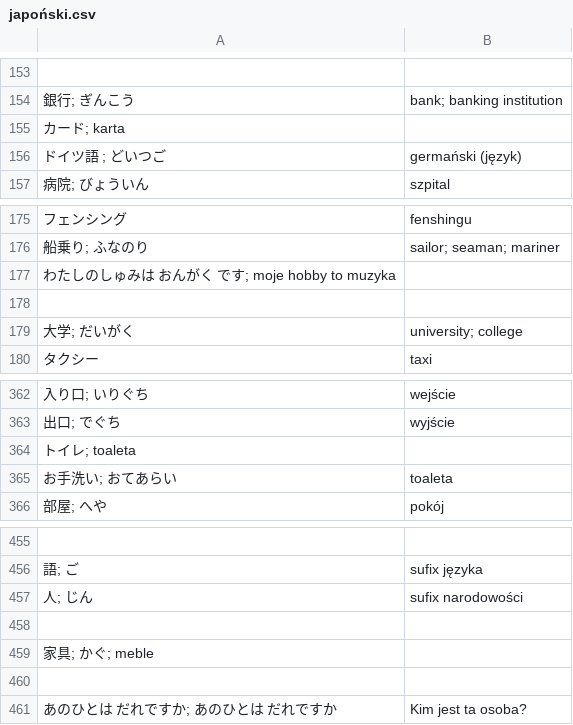
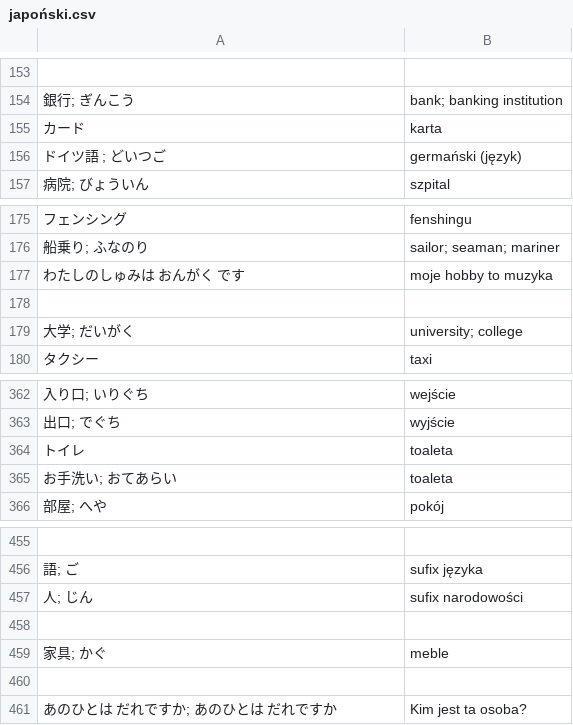
Before and after one commit to kamil-adam/anki, a CSV file: japan/japoński.csv, drawn as a sheet; only a part is shown, gaps mark what is left out; removed rows and columns are numbered as before the commit, all else as after; the diff names each change by its address in the sheet, - before the commit and + after, or states it on an @@ line.

Commit message:
japan

```diff
--- a/japan/japoński.csv
+++ b/japan/japoński.csv
-row 155: カード; karta
+row 155: カード | karta
-row 177: わたしのしゅみは おんがく です; moje hobby to muzyka
+row 177: わたしのしゅみは おんがく です | moje hobby to muzyka
-row 364: トイレ; toaleta
+row 364: トイレ | toaleta
-row 459: 家具; かぐ; meble
+row 459: 家具; かぐ | meble
```
